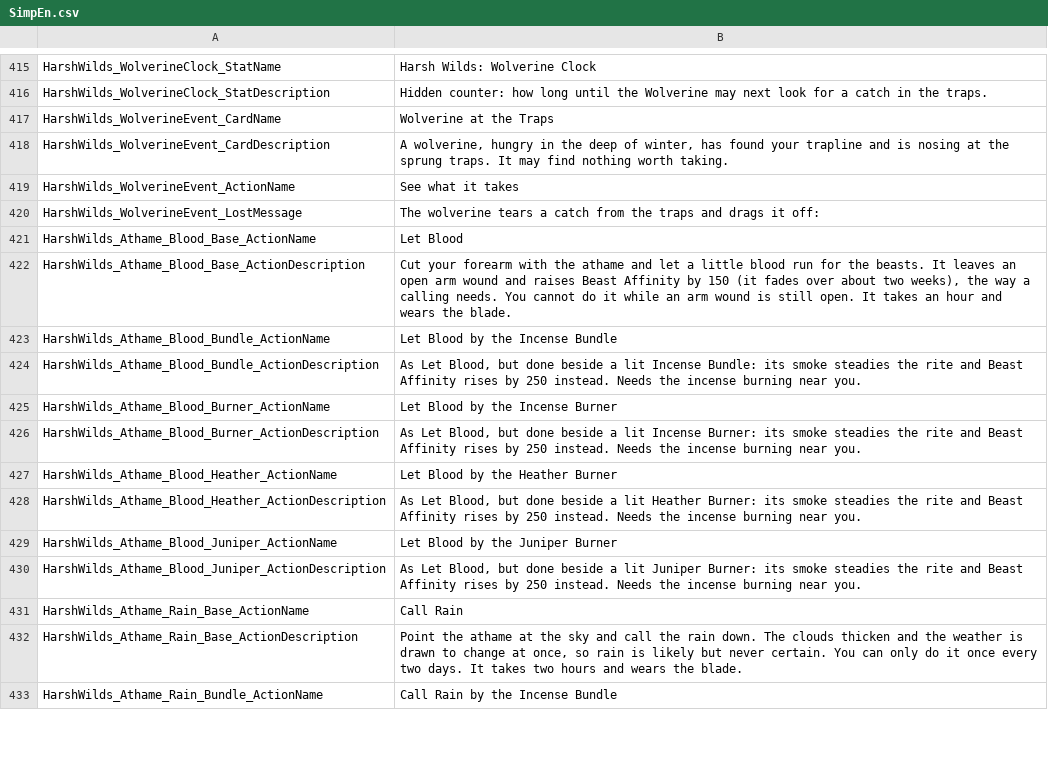
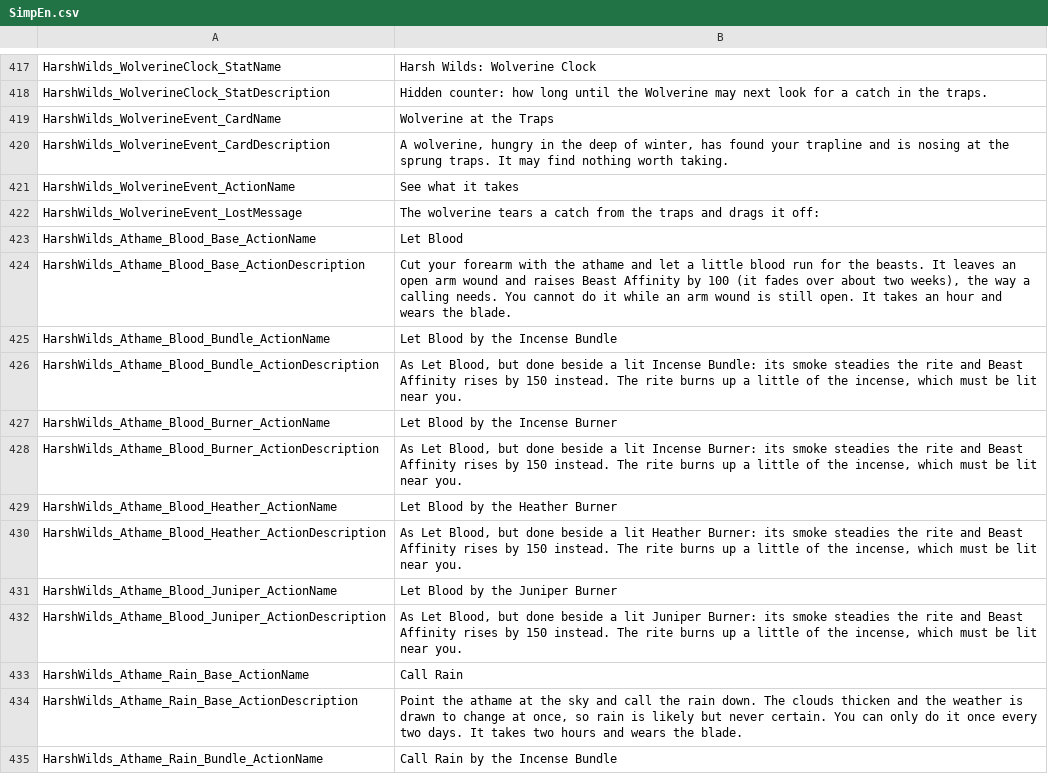
Before and after one commit to Jaredcscott/CSFF_Mods_CrispyWhips, a CSV file: Harsh_Wilds/Localization/SimpEn.csv, drawn as a sheet; only a part is shown, gaps mark what is left out; the diff covers the shown part only.

```diff
--- a/Harsh_Wilds/Localization/SimpEn.csv
+++ b/Harsh_Wilds/Localization/SimpEn.csv
@@ -433,11 +435,11 @@ HarshWilds_WolverineEvent_LostMessage,The wolverine tears a catch from the traps
 HarshWilds_Athame_Blood_Base_ActionName,Let Blood
-HarshWilds_Athame_Blood_Base_ActionDescription,"Cut your forearm with the athame and let a little blood run for the beasts. It leaves an open arm wound and raises Beast Affinity by 150 (it fades over about two weeks), the way a calling needs. You cannot do it while an arm wound is still open. It takes an hour and wears the blade."
+HarshWilds_Athame_Blood_Base_ActionDescription,"Cut your forearm with the athame and let a little blood run for the beasts. It leaves an open arm wound and raises Beast Affinity by 100 (it fades over about two weeks), the way a calling needs. You cannot do it while an arm wound is still open. It takes an hour and wears the blade."
 HarshWilds_Athame_Blood_Bundle_ActionName,Let Blood by the Incense Bundle
-HarshWilds_Athame_Blood_Bundle_ActionDescription,"As Let Blood, but done beside a lit Incense Bundle: its smoke steadies the rite and Beast Affinity rises by 250 instead. Needs the incense burning near you."
+HarshWilds_Athame_Blood_Bundle_ActionDescription,"As Let Blood, but done beside a lit Incense Bundle: its smoke steadies the rite and Beast Affinity rises by 150 instead. The rite burns up a little of the incense, which must be lit near you."
 HarshWilds_Athame_Blood_Burner_ActionName,Let Blood by the Incense Burner
-HarshWilds_Athame_Blood_Burner_ActionDescription,"As Let Blood, but done beside a lit Incense Burner: its smoke steadies the rite and Beast Affinity rises by 250 instead. Needs the incense burning near you."
+HarshWilds_Athame_Blood_Burner_ActionDescription,"As Let Blood, but done beside a lit Incense Burner: its smoke steadies the rite and Beast Affinity rises by 150 instead. The rite burns up a little of the incense, which must be lit near you."
 HarshWilds_Athame_Blood_Heather_ActionName,Let Blood by the Heather Burner
-HarshWilds_Athame_Blood_Heather_ActionDescription,"As Let Blood, but done beside a lit Heather Burner: its smoke steadies the rite and Beast Affinity rises by 250 instead. Needs the incense burning near you."
+HarshWilds_Athame_Blood_Heather_ActionDescription,"As Let Blood, but done beside a lit Heather Burner: its smoke steadies the rite and Beast Affinity rises by 150 instead. The rite burns up a little of the incense, which must be lit near you."
 HarshWilds_Athame_Blood_Juniper_ActionName,Let Blood by the Juniper Burner
-HarshWilds_Athame_Blood_Juniper_ActionDescription,"As Let Blood, but done beside a lit Juniper Burner: its smoke steadies the rite and Beast Affinity rises by 250 instead. Needs the incense burning near you."
+HarshWilds_Athame_Blood_Juniper_ActionDescription,"As Let Blood, but done beside a lit Juniper Burner: its smoke steadies the rite and Beast Affinity rises by 150 instead. The rite burns up a little of the incense, which must be lit near you."
 HarshWilds_Athame_Rain_Base_ActionName,Call Rain
```
Also changed, not shown: 2 added rows and 6 edited cells elsewhere in this file, Harsh_Wilds/Localization/SimpCn.csv, 22 other files.
